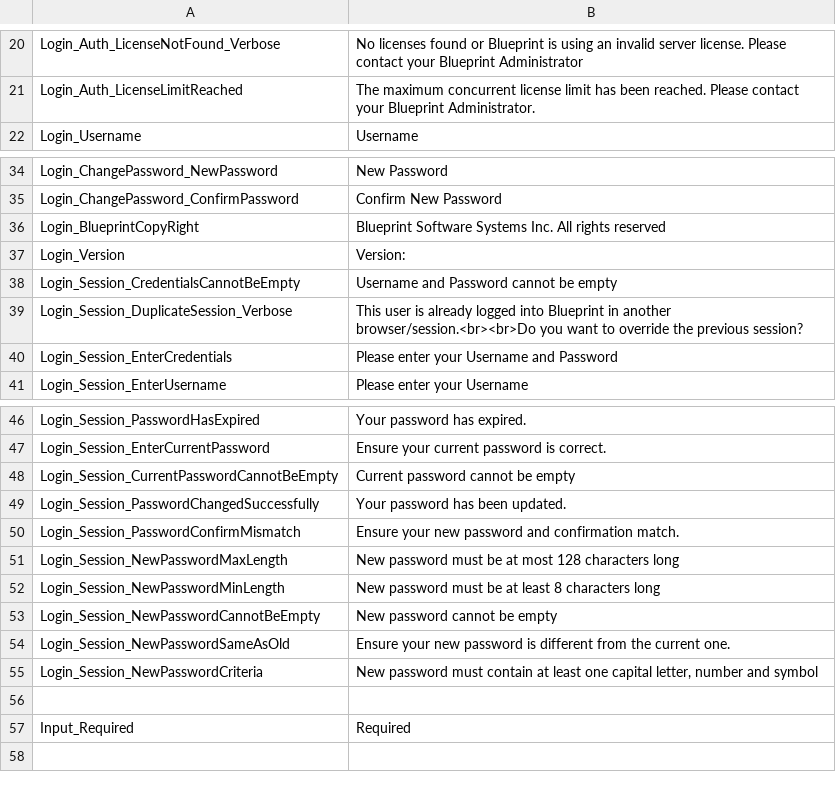
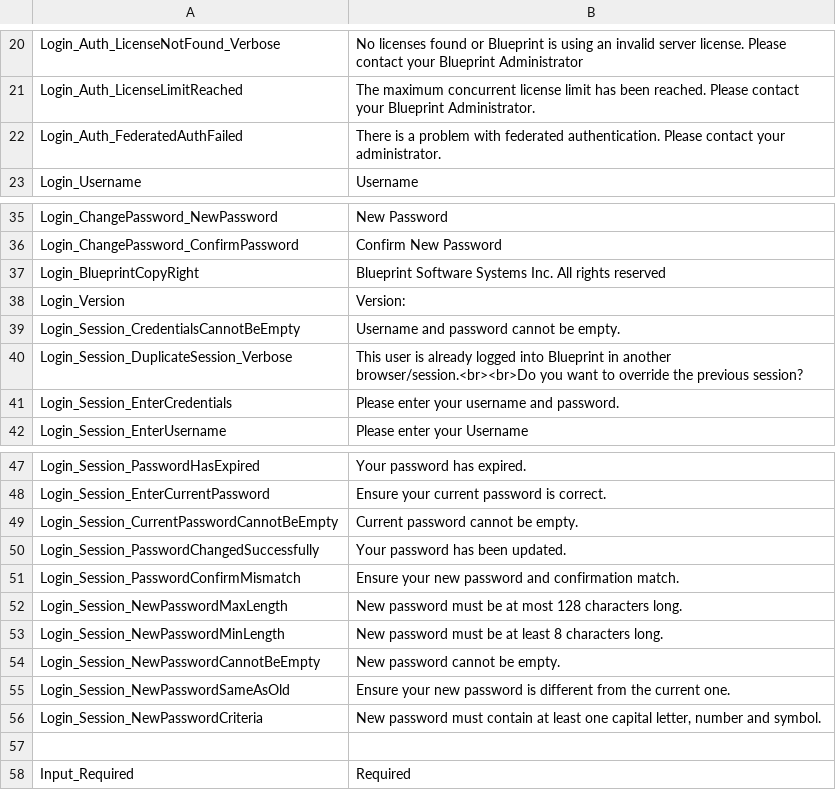
Before and after one commit to ogolikhin/blueprint, a CSV file: svc/db/AdminStorage/Data/ApplicationLabels_en-US.csv, drawn as a sheet; only a part is shown, gaps mark what is left out.

```diff
--- a/svc/db/AdminStorage/Data/ApplicationLabels_en-US.csv
+++ b/svc/db/AdminStorage/Data/ApplicationLabels_en-US.csv
@@ -21,2 +21,3 @@ Login_Auth_LicenseNotFound_Verbose,"No licenses found or Blueprint is using an i
 Login_Auth_LicenseLimitReached,"The maximum concurrent license limit has been reached. Please contact your Blueprint Administrator."
+Login_Auth_FederatedAuthFailed,"There is a problem with federated authentication. Please contact your administrator."
 Login_Username,"Username"
@@ -37,5 +38,5 @@ Login_BlueprintCopyRight,"Blueprint Software Systems Inc. All rights reserved"
 Login_Version,"Version:"
-Login_Session_CredentialsCannotBeEmpty,"Username and Password cannot be empty"
+Login_Session_CredentialsCannotBeEmpty,"Username and password cannot be empty."
 Login_Session_DuplicateSession_Verbose,"This user is already logged into Blueprint in another browser/session.<br><br>Do you want to override the previous session?"
-Login_Session_EnterCredentials,"Please enter your Username and Password"
+Login_Session_EnterCredentials,"Please enter your username and password."
 Login_Session_EnterUsername,"Please enter your Username"
@@ -47,10 +48,10 @@ Login_Session_PasswordHasExpired,"Your password has expired."
 Login_Session_EnterCurrentPassword,"Ensure your current password is correct."
-Login_Session_CurrentPasswordCannotBeEmpty,"Current password cannot be empty"
+Login_Session_CurrentPasswordCannotBeEmpty,"Current password cannot be empty."
 Login_Session_PasswordChangedSuccessfully,"Your password has been updated."
 Login_Session_PasswordConfirmMismatch,"Ensure your new password and confirmation match."
-Login_Session_NewPasswordMaxLength,"New password must be at most 128 characters long"
-Login_Session_NewPasswordMinLength,"New password must be at least 8 characters long"
-Login_Session_NewPasswordCannotBeEmpty,"New password cannot be empty"
+Login_Session_NewPasswordMaxLength,"New password must be at most 128 characters long."
+Login_Session_NewPasswordMinLength,"New password must be at least 8 characters long."
+Login_Session_NewPasswordCannotBeEmpty,"New password cannot be empty."
 Login_Session_NewPasswordSameAsOld,"Ensure your new password is different from the current one."
-Login_Session_NewPasswordCriteria,"New password must contain at least one capital letter, number and symbol"
+Login_Session_NewPasswordCriteria,"New password must contain at least one capital letter, number and symbol."
 
```
Also changed, not shown: svc/db/AdminStorage/Data/ApplicationLabels_fr-CA.csv, 3 other files.
